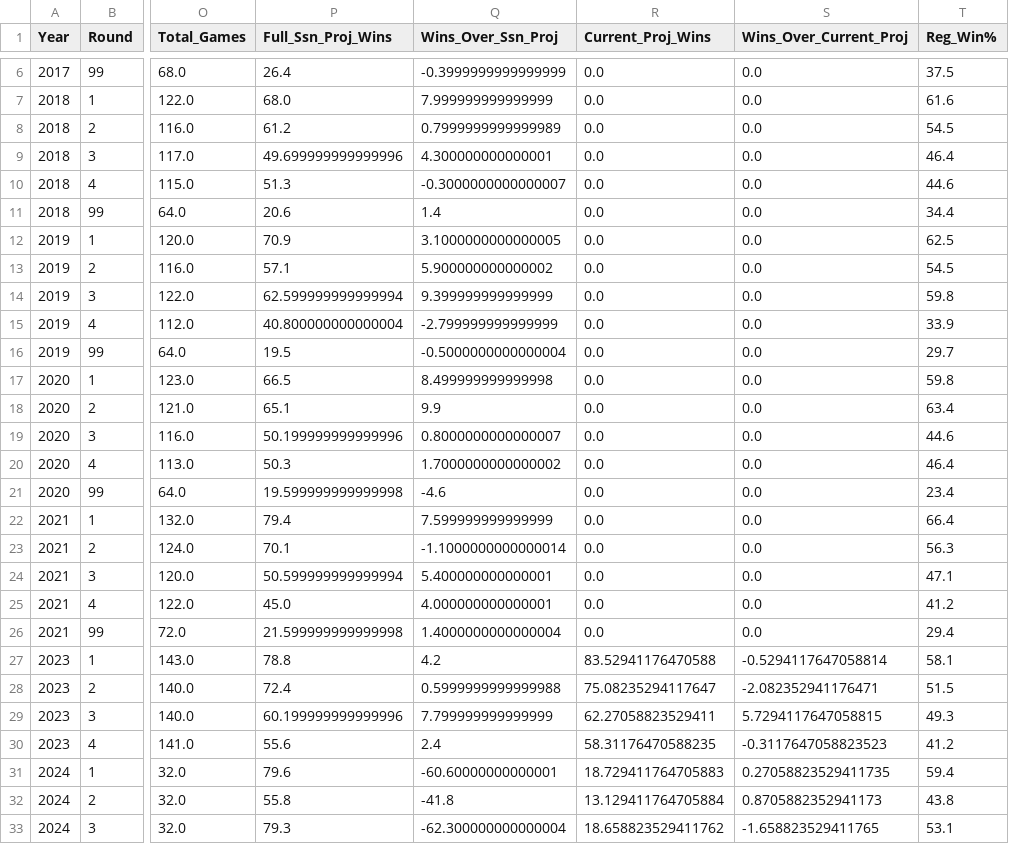
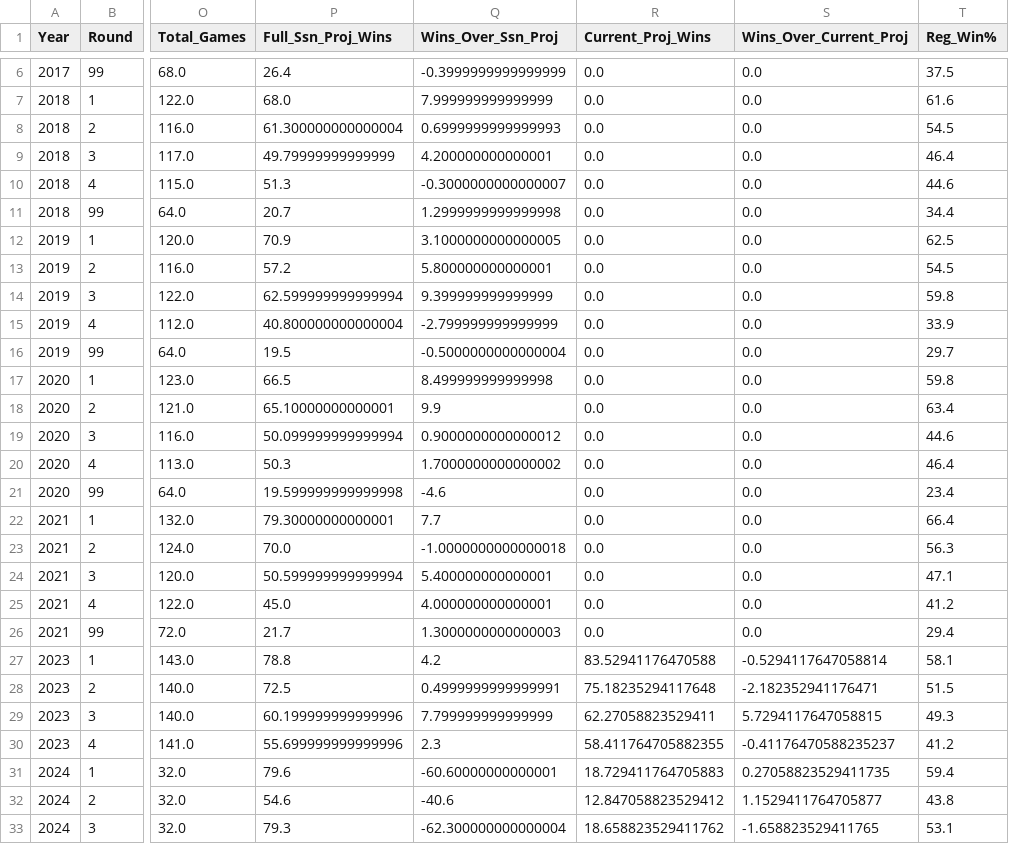
Before and after one commit to jp-wright/picks_pool_streamlit, a CSV file: data/output/history/picks_pool_stats_by_round.csv, drawn as a sheet; only a part is shown, gaps mark what is left out; the diff covers the shown part only; the diff names each change by its address in the sheet, - before the commit and + after, or states it on an @@ line.

```diff
--- a/data/output/history/picks_pool_stats_by_round.csv
+++ b/data/output/history/picks_pool_stats_by_round.csv
-P8 (Full_Ssn_Proj_Wins): 61.2
+P8 (Full_Ssn_Proj_Wins): 61.300000000000004
-Q8 (Wins_Over_Ssn_Proj): 0.7999999999999989
+Q8 (Wins_Over_Ssn_Proj): 0.6999999999999993
-P9 (Full_Ssn_Proj_Wins): 49.699999999999996
+P9 (Full_Ssn_Proj_Wins): 49.79999999999999
-Q9 (Wins_Over_Ssn_Proj): 4.300000000000001
+Q9 (Wins_Over_Ssn_Proj): 4.200000000000001
-P11 (Full_Ssn_Proj_Wins): 20.6
+P11 (Full_Ssn_Proj_Wins): 20.7
-Q11 (Wins_Over_Ssn_Proj): 1.4
+Q11 (Wins_Over_Ssn_Proj): 1.2999999999999998
-P13 (Full_Ssn_Proj_Wins): 57.1
+P13 (Full_Ssn_Proj_Wins): 57.2
-Q13 (Wins_Over_Ssn_Proj): 5.900000000000002
+Q13 (Wins_Over_Ssn_Proj): 5.800000000000001
-P18 (Full_Ssn_Proj_Wins): 65.1
+P18 (Full_Ssn_Proj_Wins): 65.10000000000001
-P19 (Full_Ssn_Proj_Wins): 50.199999999999996
+P19 (Full_Ssn_Proj_Wins): 50.099999999999994
-Q19 (Wins_Over_Ssn_Proj): 0.8000000000000007
+Q19 (Wins_Over_Ssn_Proj): 0.9000000000000012
-P22 (Full_Ssn_Proj_Wins): 79.4
+P22 (Full_Ssn_Proj_Wins): 79.30000000000001
-Q22 (Wins_Over_Ssn_Proj): 7.599999999999999
+Q22 (Wins_Over_Ssn_Proj): 7.7
-P23 (Full_Ssn_Proj_Wins): 70.1
+P23 (Full_Ssn_Proj_Wins): 70.0
-Q23 (Wins_Over_Ssn_Proj): -1.1000000000000014
+Q23 (Wins_Over_Ssn_Proj): -1.0000000000000018
-P26 (Full_Ssn_Proj_Wins): 21.599999999999998
+P26 (Full_Ssn_Proj_Wins): 21.7
-Q26 (Wins_Over_Ssn_Proj): 1.4000000000000004
+Q26 (Wins_Over_Ssn_Proj): 1.3000000000000003
-P28 (Full_Ssn_Proj_Wins): 72.4
+P28 (Full_Ssn_Proj_Wins): 72.5
-Q28 (Wins_Over_Ssn_Proj): 0.5999999999999988
+Q28 (Wins_Over_Ssn_Proj): 0.4999999999999991
-R28 (Current_Proj_Wins): 75.08235294117647
+R28 (Current_Proj_Wins): 75.18235294117648
-S28 (Wins_Over_Current_Proj): -2.082352941176471
+S28 (Wins_Over_Current_Proj): -2.182352941176471
-P30 (Full_Ssn_Proj_Wins): 55.6
+P30 (Full_Ssn_Proj_Wins): 55.699999999999996
-Q30 (Wins_Over_Ssn_Proj): 2.4
+Q30 (Wins_Over_Ssn_Proj): 2.3
-R30 (Current_Proj_Wins): 58.31176470588235
+R30 (Current_Proj_Wins): 58.411764705882355
-S30 (Wins_Over_Current_Proj): -0.3117647058823523
+S30 (Wins_Over_Current_Proj): -0.41176470588235237
-P32 (Full_Ssn_Proj_Wins): 55.8
+P32 (Full_Ssn_Proj_Wins): 54.6
-Q32 (Wins_Over_Ssn_Proj): -41.8
+Q32 (Wins_Over_Ssn_Proj): -40.6
-R32 (Current_Proj_Wins): 13.129411764705884
+R32 (Current_Proj_Wins): 12.847058823529412
-S32 (Wins_Over_Current_Proj): 0.8705882352941173
+S32 (Wins_Over_Current_Proj): 1.1529411764705877
```
Also changed, not shown: 6 edited cells elsewhere in this file, data/input/nfl_regular_plus_post_ssn_standings_pool_years.csv, data/output/history/nfl_picks_pool_player_standings_history.csv, 9 other files.
